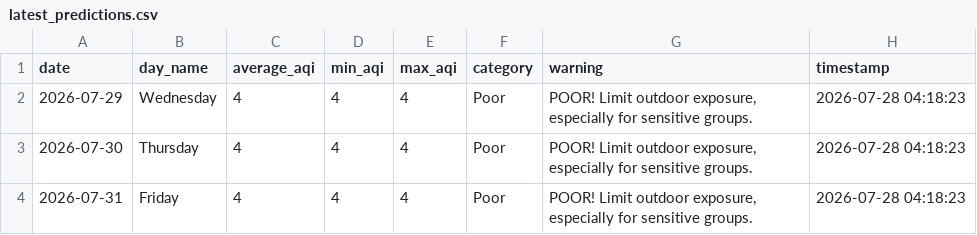
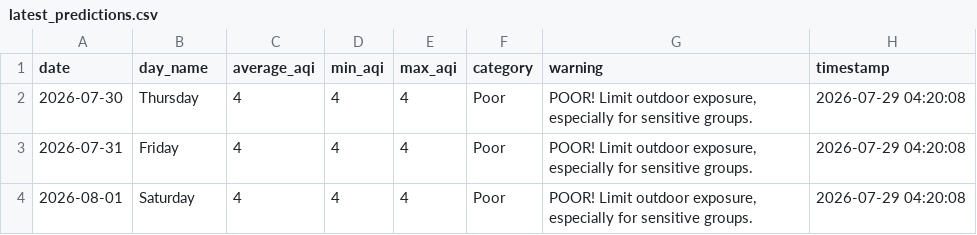
Before and after one commit to saqibahmadsiddiqui/aqi-forecasting-system, a CSV file: data/processed/latest_predictions.csv, drawn as a sheet.

Commit message:
Update predictions 2026-07-29

```diff
--- a/data/processed/latest_predictions.csv
+++ b/data/processed/latest_predictions.csv
@@ -1,4 +1,4 @@
 date,day_name,average_aqi,min_aqi,max_aqi,category,warning,timestamp
-2026-07-29,Wednesday,4,4,4,Poor,"POOR! Limit outdoor exposure, especially for sensitive groups.",2026-07-28 04:18:23
-2026-07-30,Thursday,4,4,4,Poor,"POOR! Limit outdoor exposure, especially for sensitive groups.",2026-07-28 04:18:23
-2026-07-31,Friday,4,4,4,Poor,"POOR! Limit outdoor exposure, especially for sensitive groups.",2026-07-28 04:18:23
+2026-07-30,Thursday,4,4,4,Poor,"POOR! Limit outdoor exposure, especially for sensitive groups.",2026-07-29 04:20:08
+2026-07-31,Friday,4,4,4,Poor,"POOR! Limit outdoor exposure, especially for sensitive groups.",2026-07-29 04:20:08
+2026-08-01,Saturday,4,4,4,Poor,"POOR! Limit outdoor exposure, especially for sensitive groups.",2026-07-29 04:20:08
```
Also changed, not shown: data/processed/model_comparison.csv.
